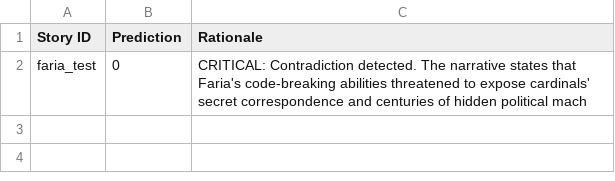
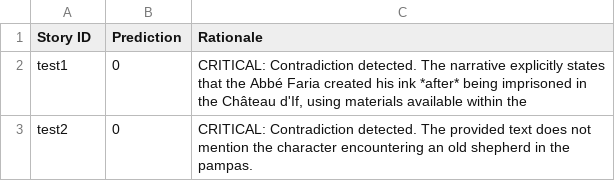
Before and after one commit to Chandansaha2005/StoryAudit, a CSV file: results.csv, drawn as a sheet.

```diff
--- a/results.csv
+++ b/results.csv
@@ -1,2 +1,3 @@
 Story ID,Prediction,Rationale
-faria_test,0,CRITICAL: Contradiction detected. The narrative states that Faria's code-breaking abilities threatened to expose cardinals' secret correspondence and centuries of hidden political mach
+test1,0,"CRITICAL: Contradiction detected. The narrative explicitly states that the Abbé Faria created his ink *after* being imprisoned in the Château d'If, using materials available within the"
+test2,0,CRITICAL: Contradiction detected. The provided text does not mention the character encountering an old shepherd in the pampas.
```
Also changed, not shown: 18 other files.
